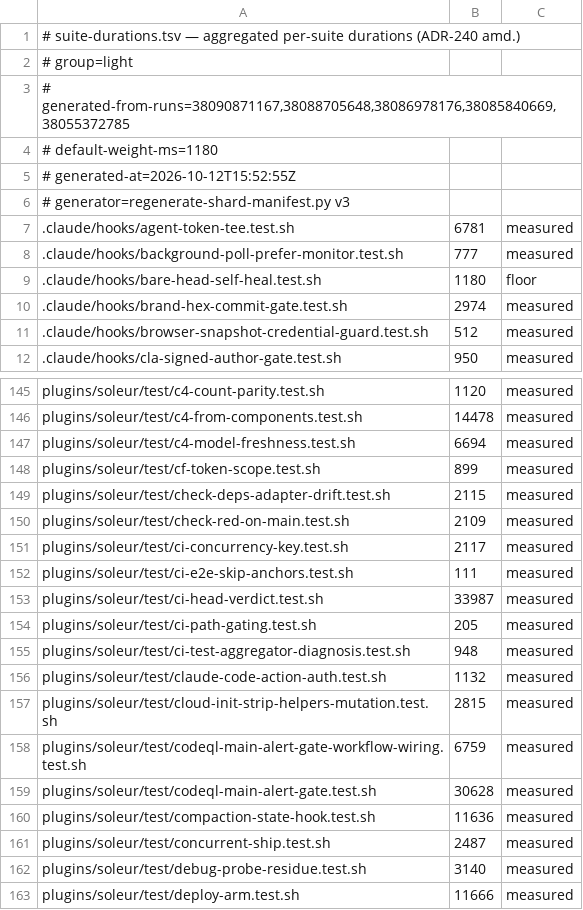
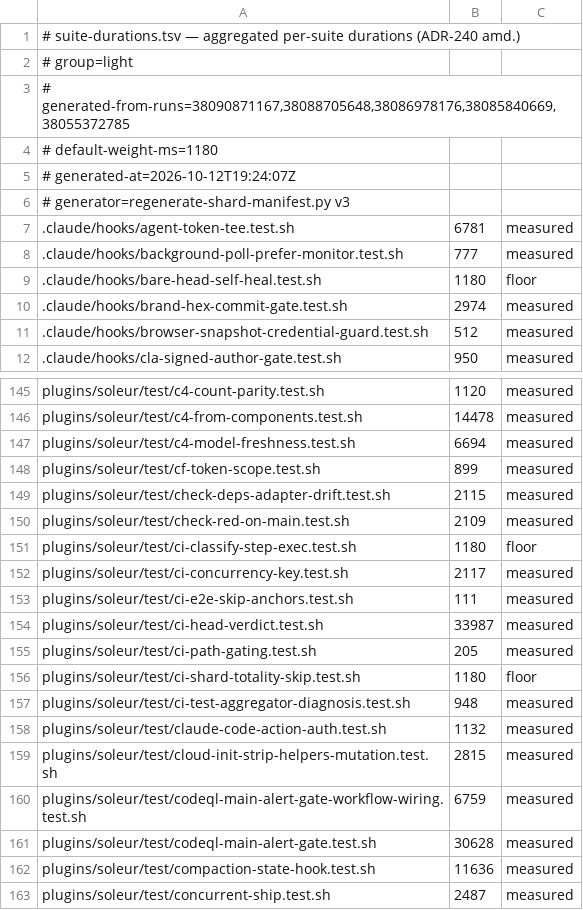
Before and after one commit to jikig-ai/soleur, a TSV file: scripts/suite-durations.tsv, drawn as a sheet; only a part is shown, gaps mark what is left out; the shorter side is filled out with more unchanged rows.

```diff
--- a/scripts/suite-durations.tsv
+++ b/scripts/suite-durations.tsv
@@ -4,3 +4,3 @@
 # default-weight-ms=1180
-# generated-at=2026-10-12T15:52:55Z
+# generated-at=2026-10-12T19:24:07Z
 # generator=regenerate-shard-manifest.py v3
@@ -150,2 +150,3 @@ plugins/soleur/test/check-deps-adapter-drift.test.sh	2115	measured
 plugins/soleur/test/check-red-on-main.test.sh	2109	measured
+plugins/soleur/test/ci-classify-step-exec.test.sh	1180	floor
 plugins/soleur/test/ci-concurrency-key.test.sh	2117	measured
@@ -154,2 +155,3 @@ plugins/soleur/test/ci-head-verdict.test.sh	33987	measured
 plugins/soleur/test/ci-path-gating.test.sh	205	measured
+plugins/soleur/test/ci-shard-totality-skip.test.sh	1180	floor
 plugins/soleur/test/ci-test-aggregator-diagnosis.test.sh	948	measured
```
Also changed, not shown: scripts/suite-shard-legs.tsv.
